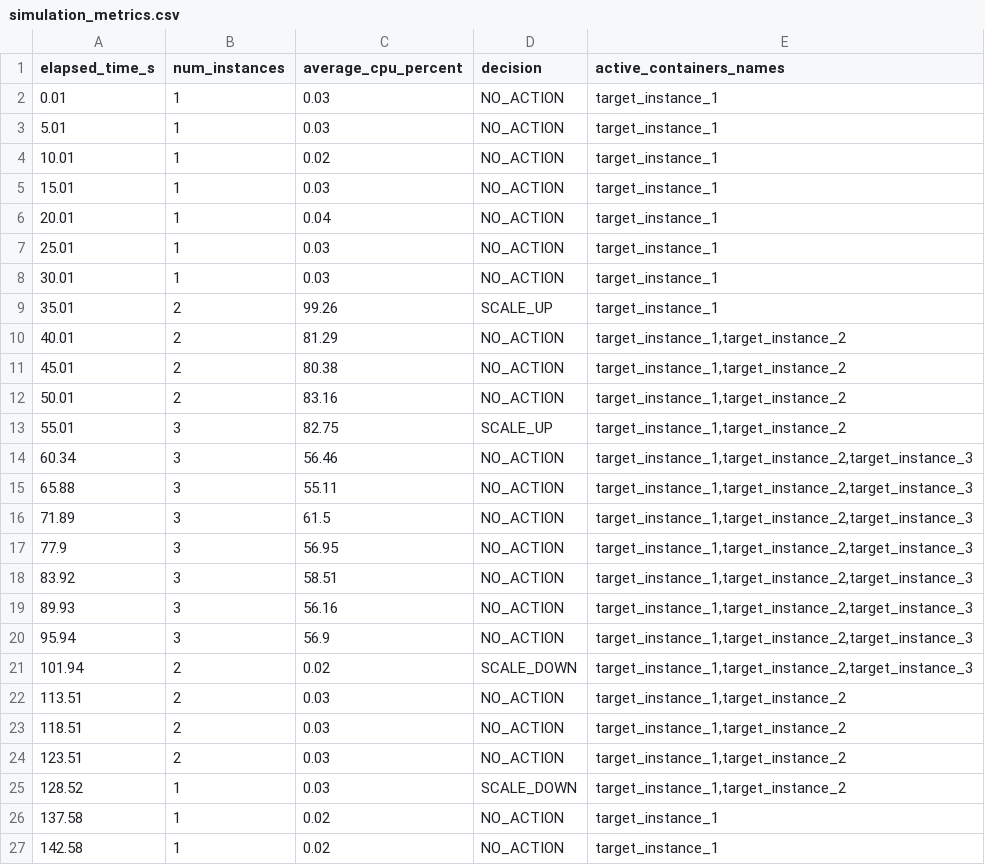
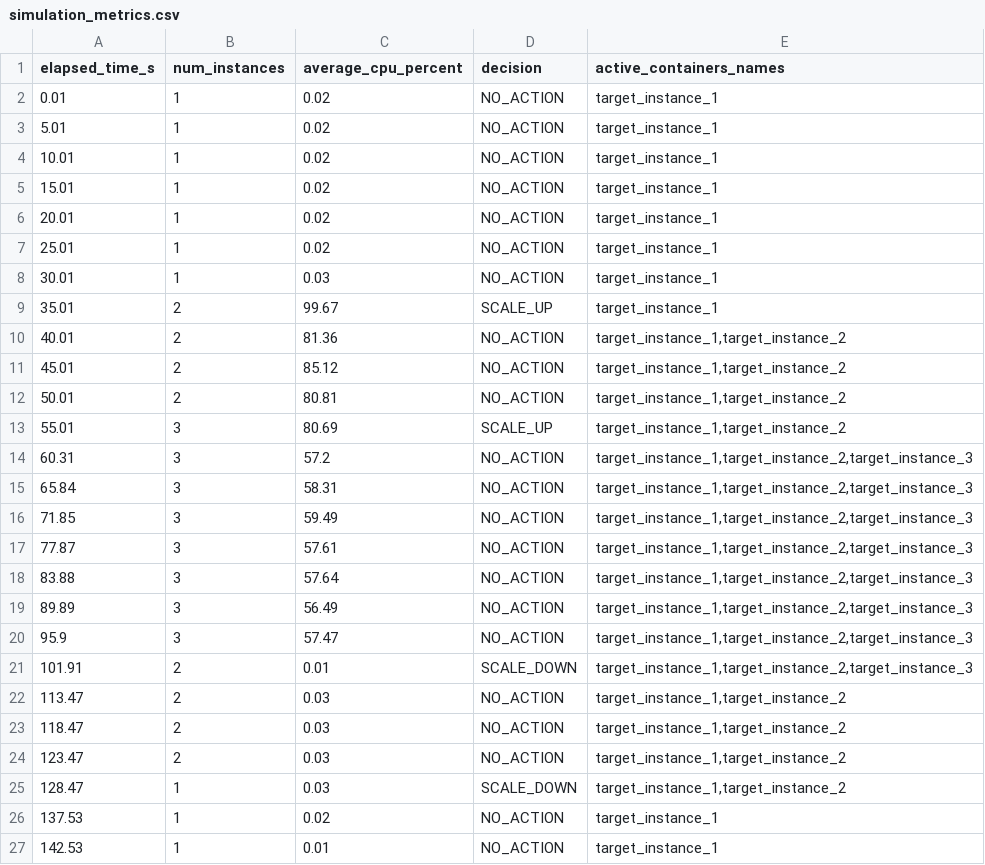
Before and after one commit to GKenjiMizuno/EDOS_SIM2, a CSV file: simulation_metrics.csv, drawn as a sheet; only a part is shown; the diff covers the shown part only.

```diff
--- a/simulation_metrics.csv
+++ b/simulation_metrics.csv
@@ -1,27 +1,27 @@
 elapsed_time_s,num_instances,average_cpu_percent,decision,active_containers_names
-0.01,1,0.03,NO_ACTION,target_instance_1
-5.01,1,0.03,NO_ACTION,target_instance_1
+0.01,1,0.02,NO_ACTION,target_instance_1
+5.01,1,0.02,NO_ACTION,target_instance_1
 10.01,1,0.02,NO_ACTION,target_instance_1
-15.01,1,0.03,NO_ACTION,target_instance_1
-20.01,1,0.04,NO_ACTION,target_instance_1
-25.01,1,0.03,NO_ACTION,target_instance_1
+15.01,1,0.02,NO_ACTION,target_instance_1
+20.01,1,0.02,NO_ACTION,target_instance_1
+25.01,1,0.02,NO_ACTION,target_instance_1
 30.01,1,0.03,NO_ACTION,target_instance_1
-35.01,2,99.26,SCALE_UP,target_instance_1
-40.01,2,81.29,NO_ACTION,"target_instance_1,target_instance_2"
-45.01,2,80.38,NO_ACTION,"target_instance_1,target_instance_2"
-50.01,2,83.16,NO_ACTION,"target_instance_1,target_instance_2"
-55.01,3,82.75,SCALE_UP,"target_instance_1,target_instance_2"
-60.34,3,56.46,NO_ACTION,"target_instance_1,target_instance_2,target_instance_3"
-65.88,3,55.11,NO_ACTION,"target_instance_1,target_instance_2,target_instance_3"
-71.89,3,61.5,NO_ACTION,"target_instance_1,target_instance_2,target_instance_3"
-77.9,3,56.95,NO_ACTION,"target_instance_1,target_instance_2,target_instance_3"
-83.92,3,58.51,NO_ACTION,"target_instance_1,target_instance_2,target_instance_3"
-89.93,3,56.16,NO_ACTION,"target_instance_1,target_instance_2,target_instance_3"
-95.94,3,56.9,NO_ACTION,"target_instance_1,target_instance_2,target_instance_3"
-101.94,2,0.02,SCALE_DOWN,"target_instance_1,target_instance_2,target_instance_3"
-113.51,2,0.03,NO_ACTION,"target_instance_1,target_instance_2"
-118.51,2,0.03,NO_ACTION,"target_instance_1,target_instance_2"
-123.51,2,0.03,NO_ACTION,"target_instance_1,target_instance_2"
-128.52,1,0.03,SCALE_DOWN,"target_instance_1,target_instance_2"
-137.58,1,0.02,NO_ACTION,target_instance_1
-142.58,1,0.02,NO_ACTION,target_instance_1
+35.01,2,99.67,SCALE_UP,target_instance_1
+40.01,2,81.36,NO_ACTION,"target_instance_1,target_instance_2"
+45.01,2,85.12,NO_ACTION,"target_instance_1,target_instance_2"
+50.01,2,80.81,NO_ACTION,"target_instance_1,target_instance_2"
+55.01,3,80.69,SCALE_UP,"target_instance_1,target_instance_2"
+60.31,3,57.2,NO_ACTION,"target_instance_1,target_instance_2,target_instance_3"
+65.84,3,58.31,NO_ACTION,"target_instance_1,target_instance_2,target_instance_3"
+71.85,3,59.49,NO_ACTION,"target_instance_1,target_instance_2,target_instance_3"
+77.87,3,57.61,NO_ACTION,"target_instance_1,target_instance_2,target_instance_3"
+83.88,3,57.64,NO_ACTION,"target_instance_1,target_instance_2,target_instance_3"
+89.89,3,56.49,NO_ACTION,"target_instance_1,target_instance_2,target_instance_3"
+95.9,3,57.47,NO_ACTION,"target_instance_1,target_instance_2,target_instance_3"
+101.91,2,0.01,SCALE_DOWN,"target_instance_1,target_instance_2,target_instance_3"
+113.47,2,0.03,NO_ACTION,"target_instance_1,target_instance_2"
+118.47,2,0.03,NO_ACTION,"target_instance_1,target_instance_2"
+123.47,2,0.03,NO_ACTION,"target_instance_1,target_instance_2"
+128.47,1,0.03,SCALE_DOWN,"target_instance_1,target_instance_2"
+137.53,1,0.02,NO_ACTION,target_instance_1
+142.53,1,0.01,NO_ACTION,target_instance_1
```
Also changed, not shown: 2 added rows, 2 removed rows and 6 edited cells elsewhere in this file, 4 other files.
